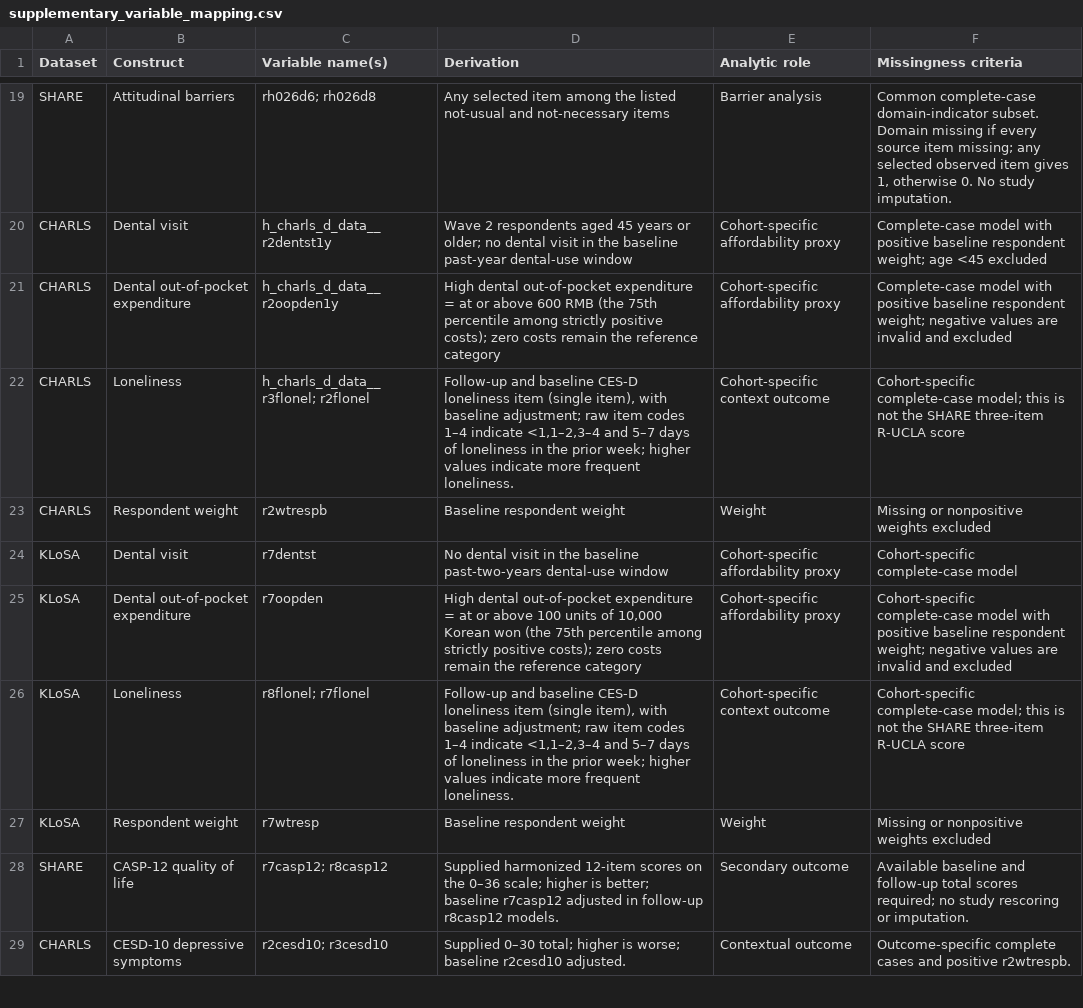
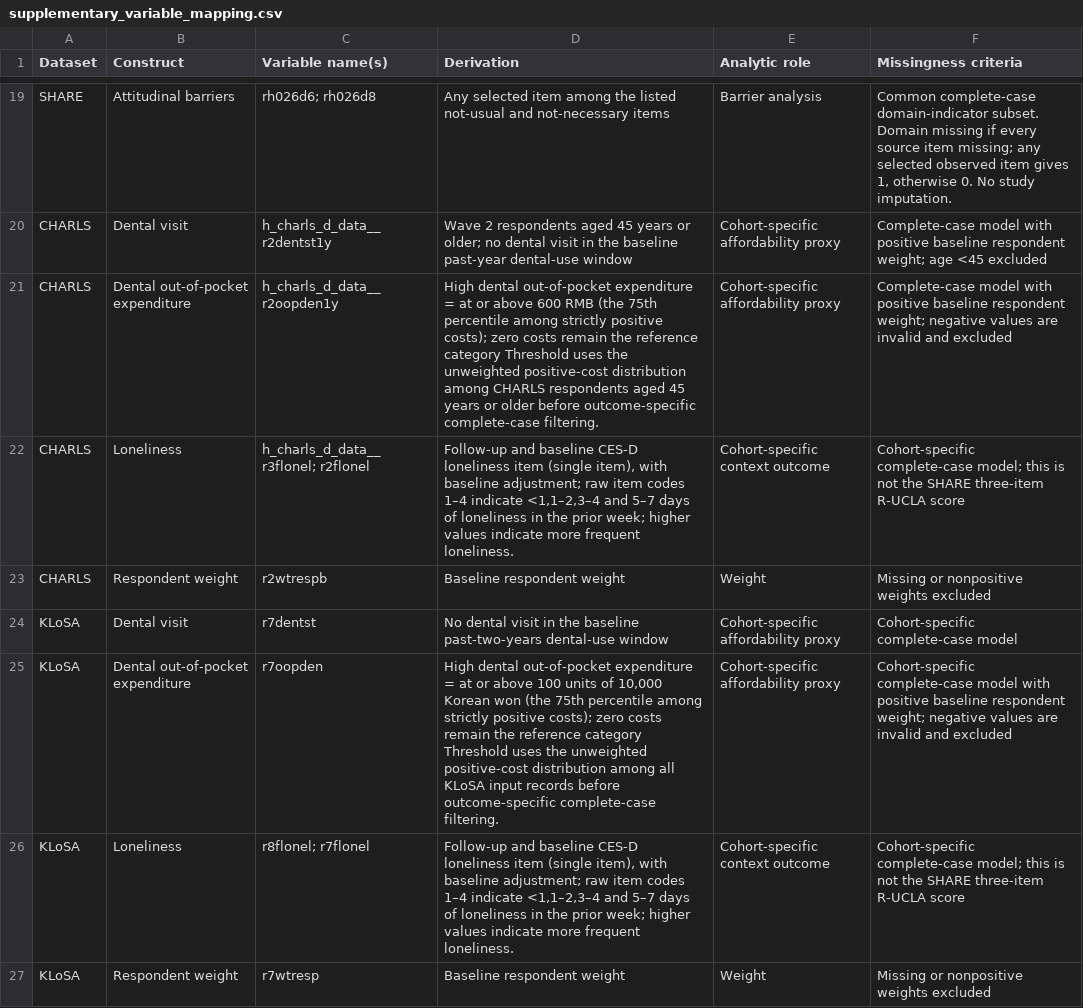
Before and after one commit to aikudemao12/dental-care-loneliness-analysis, a CSV file: source_data/supplementary_variable_mapping.csv, drawn as a sheet; only a part is shown, gaps mark what is left out; the shorter side is filled out with more unchanged rows; the diff covers the shown part only.

```diff
--- a/source_data/supplementary_variable_mapping.csv
+++ b/source_data/supplementary_variable_mapping.csv
@@ -20,3 +20,3 @@ SHARE,Attitudinal barriers,rh026d6; rh026d8,Any selected item among the listed n
 CHARLS,Dental visit,h_charls_d_data__r2dentst1y,Wave 2 respondents aged 45 years or older; no dental visit in the baseline past-year dental-use window,Cohort-specific affordability proxy,Complete-case model with positive baseline respondent weight; age <45 excluded
-CHARLS,Dental out-of-pocket expenditure,h_charls_d_data__r2oopden1y,High dental out-of-pocket expenditure = at or above 600 RMB (the 75th percentile among strictly positive costs); zero costs remain the reference category,Cohort-specific affordability proxy,Complete-case model with positive baseline respondent weight; negative values are invalid and excluded
+CHARLS,Dental out-of-pocket expenditure,h_charls_d_data__r2oopden1y,High dental out-of-pocket expenditure = at or above 600 RMB (the 75th percentile among strictly positive costs); zero costs remain the reference category Threshold uses the unweighted positive-cost distribution among CHARLS respondents aged 45 years or older before outcome-specific complete-case filtering.,Cohort-specific affordability proxy,Complete-case model with positive baseline respondent weight; negative values are invalid and excluded
 CHARLS,Loneliness,h_charls_d_data__r3flonel; r2flonel,"Follow-up and baseline CES-D loneliness item (single item), with baseline adjustment; raw item codes 1–4 indicate <1,1–2,3–4 and 5–7 days of loneliness in the prior week; higher values indicate more frequent loneliness.",Cohort-specific context outcome,Cohort-specific complete-case model; this is not the SHARE three-item R-UCLA score
@@ -24,3 +24,3 @@ CHARLS,Respondent weight,r2wtrespb,Baseline respondent weight,Weight,Missing or
 KLoSA,Dental visit,r7dentst,No dental visit in the baseline past-two-years dental-use window,Cohort-specific affordability proxy,Cohort-specific complete-case model
-KLoSA,Dental out-of-pocket expenditure,r7oopden,"High dental out-of-pocket expenditure = at or above 100 units of 10,000 Korean won (the 75th percentile among strictly positive costs); zero costs remain the reference category",Cohort-specific affordability proxy,Cohort-specific complete-case model with positive baseline respondent weight; negative values are invalid and excluded
+KLoSA,Dental out-of-pocket expenditure,r7oopden,"High dental out-of-pocket expenditure = at or above 100 units of 10,000 Korean won (the 75th percentile among strictly positive costs); zero costs remain the reference category Threshold uses the unweighted positive-cost distribution among all KLoSA input records before outcome-specific complete-case filtering.",Cohort-specific affordability proxy,Cohort-specific complete-case model with positive baseline respondent weight; negative values are invalid and excluded
 KLoSA,Loneliness,r8flonel; r7flonel,"Follow-up and baseline CES-D loneliness item (single item), with baseline adjustment; raw item codes 1–4 indicate <1,1–2,3–4 and 5–7 days of loneliness in the prior week; higher values indicate more frequent loneliness.",Cohort-specific context outcome,Cohort-specific complete-case model; this is not the SHARE three-item R-UCLA score
```
Also changed, not shown: 9 edited cells elsewhere in this file, source_data/figure_2_attenuation.csv, source_data/figure_2_country_specific.csv, 49 other files.
